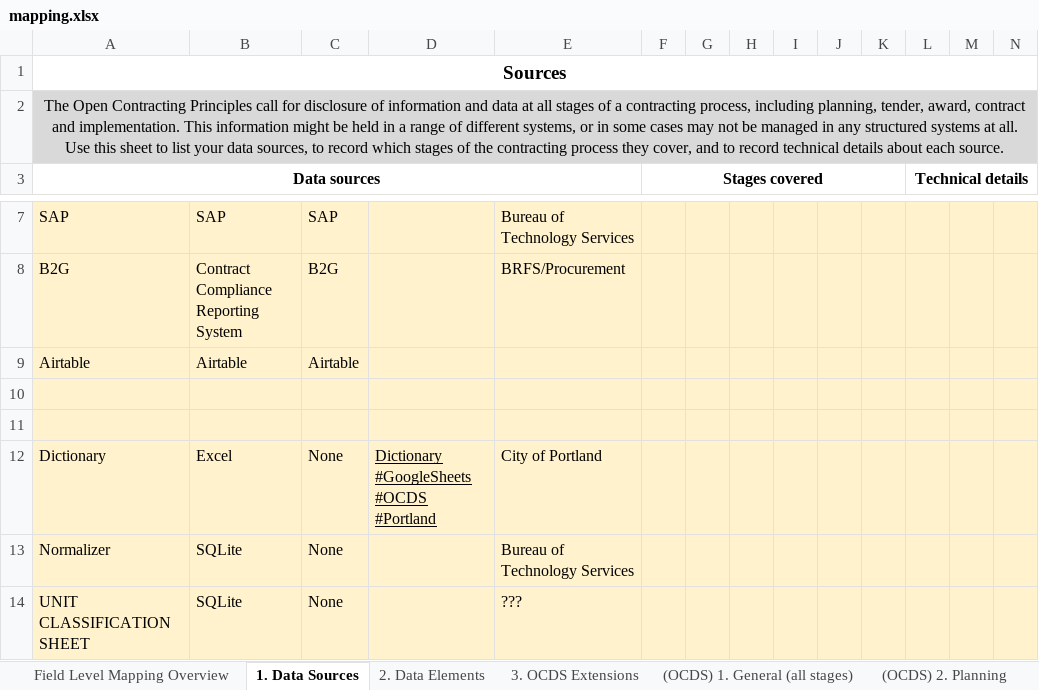
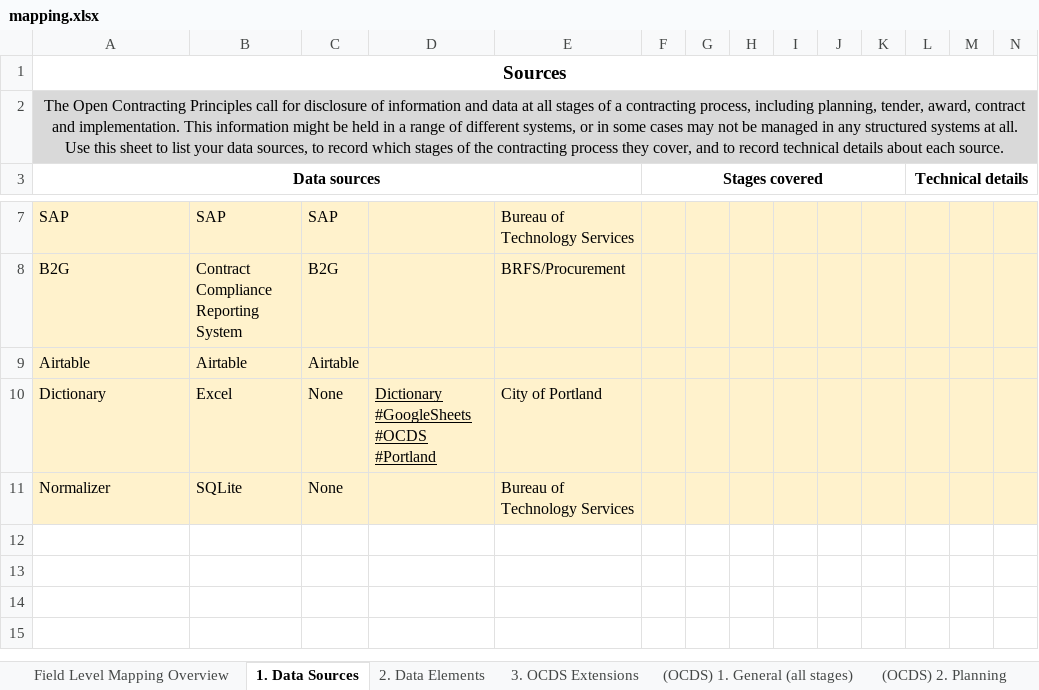
Before and after one commit to open-contracting/nightingale, an Excel workbook: mapping.xlsx, sheet 1. Data Sources, drawn as a sheet; only a part is shown, gaps mark what is left out; values as stored, in another font and other column widths than the file's, no borders; charts and pictures not drawn; the diff names each change by its address in the sheet, - before the commit and + after, or states it on an @@ line.

```diff
--- a/mapping.xlsx (sheet 1. Data Sources)
+++ b/mapping.xlsx (sheet 1. Data Sources)
-row 10: (empty)
-row 11: (empty)
-row 14: UNIT CLASSIFICATION SHEET | SQLite | None |  | ???
```
Also changed, not shown: sheet (OCDS) 1. General (all stages), sheet (OCDS) 6. Implementation, sheet 2. Data Elements, sheet (OCDS) 5. Contract, sheet (OCDS) 3. Tender, sheet (OCDS) 4. Award, formulas that keep their value, hidden cells, charts or pictures, codelists.xlsx, 7 other files.
